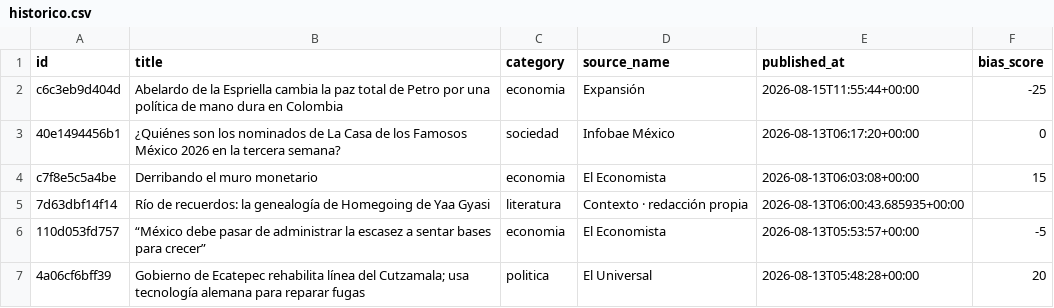
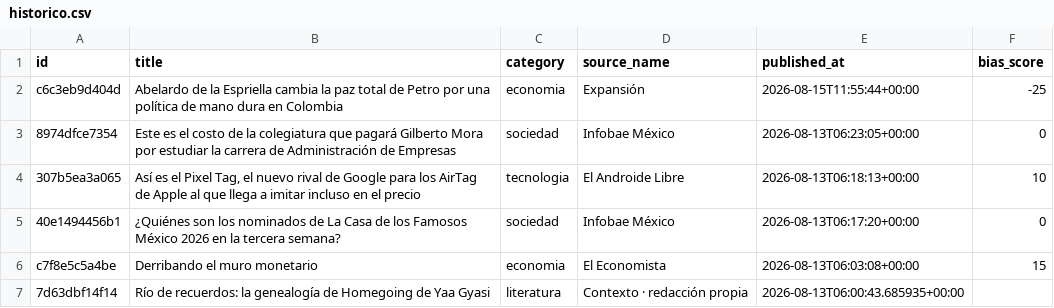
Before and after one commit to Marianomrz/ContextoWeb, a CSV file: historico.csv, drawn as a sheet; only a part is shown; the shorter side is filled out with more unchanged rows.

```diff
--- a/historico.csv
+++ b/historico.csv
@@ -2,2 +2,4 @@ id,title,category,source_name,published_at,bias_score
 c6c3eb9d404d,Abelardo de la Espriella cambia la paz total de Petro por una política de mano dura en Colombia,economia,Expansión,2026-08-15T11:55:44+00:00,-25
+8974dfce7354,Este es el costo de la colegiatura que pagará Gilberto Mora por estudiar la carrera de Administración de Empresas,sociedad,Infobae México,2026-08-13T06:23:05+00:00,0
+307b5ea3a065,"Así es el Pixel Tag, el nuevo rival de Google para los AirTag de Apple al que llega a imitar incluso en el precio",tecnologia,El Androide Libre,2026-08-13T06:18:13+00:00,10
 40e1494456b1,¿Quiénes son los nominados de La Casa de los Famosos México 2026 en la tercera semana?,sociedad,Infobae México,2026-08-13T06:17:20+00:00,0
```
Also changed, not shown: 14 other files.
